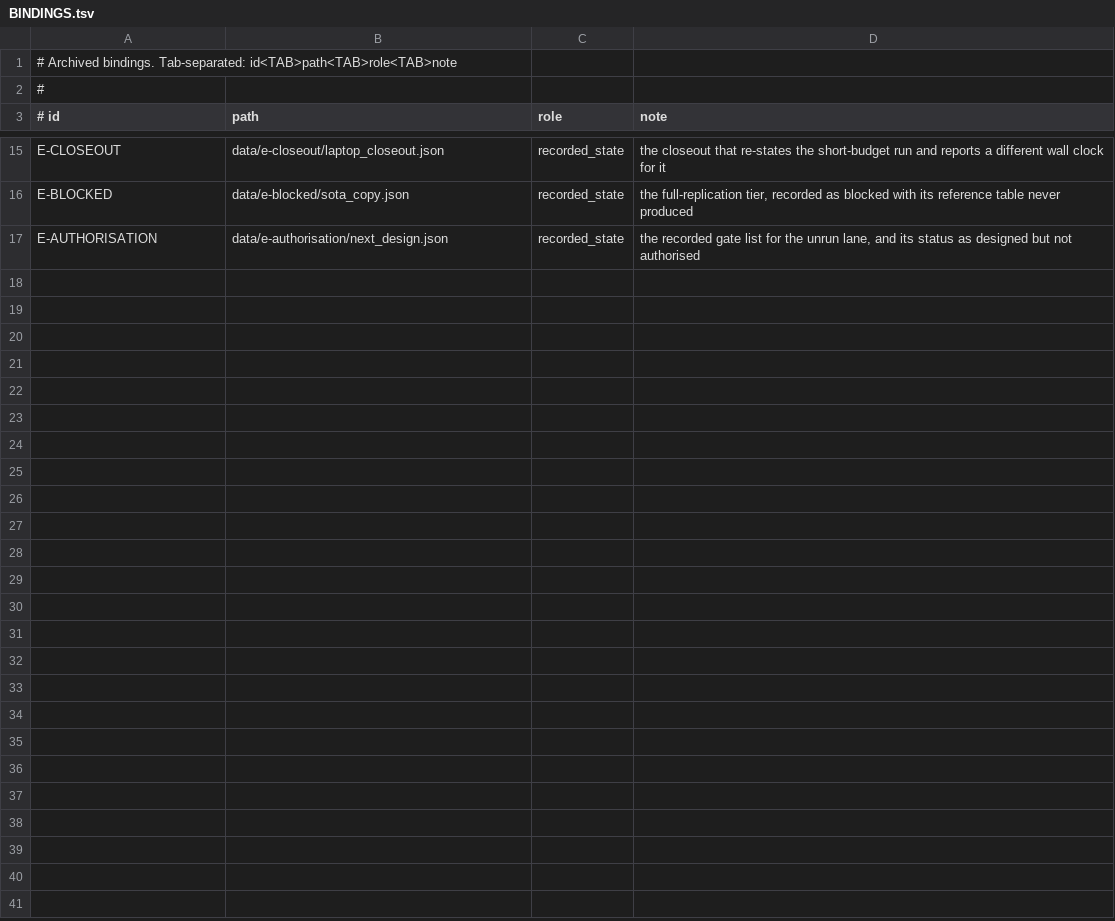
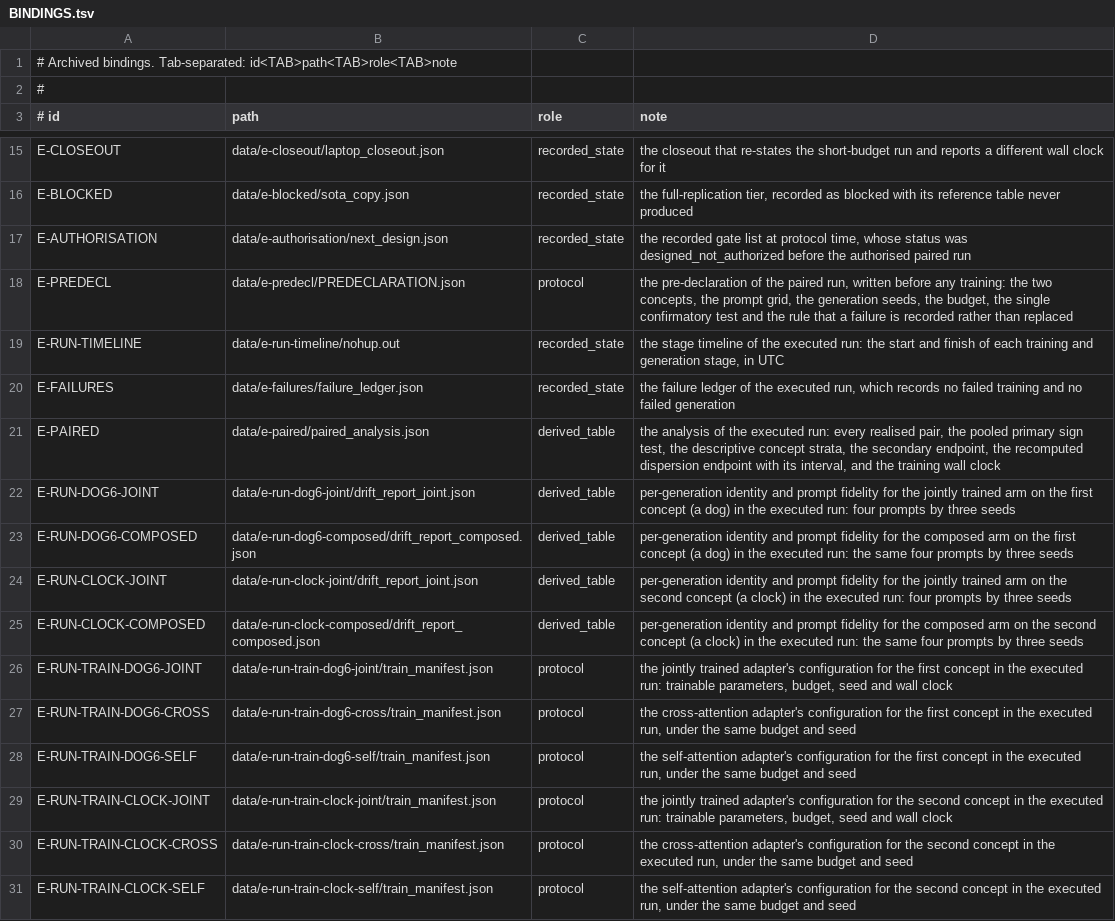
Before and after one commit to PeterPonyu/discarded-pairing-reanalysis, a TSV file: paper/evidence/BINDINGS.tsv, drawn as a sheet; only a part is shown, gaps mark what is left out.

```diff
--- a/paper/evidence/BINDINGS.tsv
+++ b/paper/evidence/BINDINGS.tsv
@@ -16,2 +16,16 @@ E-CLOSEOUT	data/e-closeout/laptop_closeout.json	recorded_state	the closeout that
 E-BLOCKED	data/e-blocked/sota_copy.json	recorded_state	the full-replication tier, recorded as blocked with its reference table never produced
-E-AUTHORISATION	data/e-authorisation/next_design.json	recorded_state	the recorded gate list for the unrun lane, and its status as designed but not authorised
+E-AUTHORISATION	data/e-authorisation/next_design.json	recorded_state	the recorded gate list at protocol time, whose status was designed_not_authorized before the authorised paired run
+E-PREDECL	data/e-predecl/PREDECLARATION.json	protocol	the pre-declaration of the paired run, written before any training: the two concepts, the prompt grid, the generation seeds, the budget, the single confirmatory test and the rule that a failure is recorded rather than replaced
+E-RUN-TIMELINE	data/e-run-timeline/nohup.out	recorded_state	the stage timeline of the executed run: the start and finish of each training and generation stage, in UTC
+E-FAILURES	data/e-failures/failure_ledger.json	recorded_state	the failure ledger of the executed run, which records no failed training and no failed generation
+E-PAIRED	data/e-paired/paired_analysis.json	derived_table	the analysis of the executed run: every realised pair, the pooled primary sign test, the descriptive concept strata, the secondary endpoint, the recomputed dispersion endpoint with its interval, and the training wall clock
+E-RUN-DOG6-JOINT	data/e-run-dog6-joint/drift_report_joint.json	derived_table	per-generation identity and prompt fidelity for the jointly trained arm on the first concept (a dog) in the executed run: four prompts by three seeds
+E-RUN-DOG6-COMPOSED	data/e-run-dog6-composed/drift_report_composed.json	derived_table	per-generation identity and prompt fidelity for the composed arm on the first concept (a dog) in the executed run: the same four prompts by three seeds
+E-RUN-CLOCK-JOINT	data/e-run-clock-joint/drift_report_joint.json	derived_table	per-generation identity and prompt fidelity for the jointly trained arm on the second concept (a clock) in the executed run: four prompts by three seeds
+E-RUN-CLOCK-COMPOSED	data/e-run-clock-composed/drift_report_composed.json	derived_table	per-generation identity and prompt fidelity for the composed arm on the second concept (a clock) in the executed run: the same four prompts by three seeds
+E-RUN-TRAIN-DOG6-JOINT	data/e-run-train-dog6-joint/train_manifest.json	protocol	the jointly trained adapter's configuration for the first concept in the executed run: trainable parameters, budget, seed and wall clock
+E-RUN-TRAIN-DOG6-CROSS	data/e-run-train-dog6-cross/train_manifest.json	protocol	the cross-attention adapter's configuration for the first concept in the executed run, under the same budget and seed
+E-RUN-TRAIN-DOG6-SELF	data/e-run-train-dog6-self/train_manifest.json	protocol	the self-attention adapter's configuration for the first concept in the executed run, under the same budget and seed
+E-RUN-TRAIN-CLOCK-JOINT	data/e-run-train-clock-joint/train_manifest.json	protocol	the jointly trained adapter's configuration for the second concept in the executed run: trainable parameters, budget, seed and wall clock
+E-RUN-TRAIN-CLOCK-CROSS	data/e-run-train-clock-cross/train_manifest.json	protocol	the cross-attention adapter's configuration for the second concept in the executed run, under the same budget and seed
+E-RUN-TRAIN-CLOCK-SELF	data/e-run-train-clock-self/train_manifest.json	protocol	the self-attention adapter's configuration for the second concept in the executed run, under the same budget and seed
```
Also changed, not shown: 36 other files.
